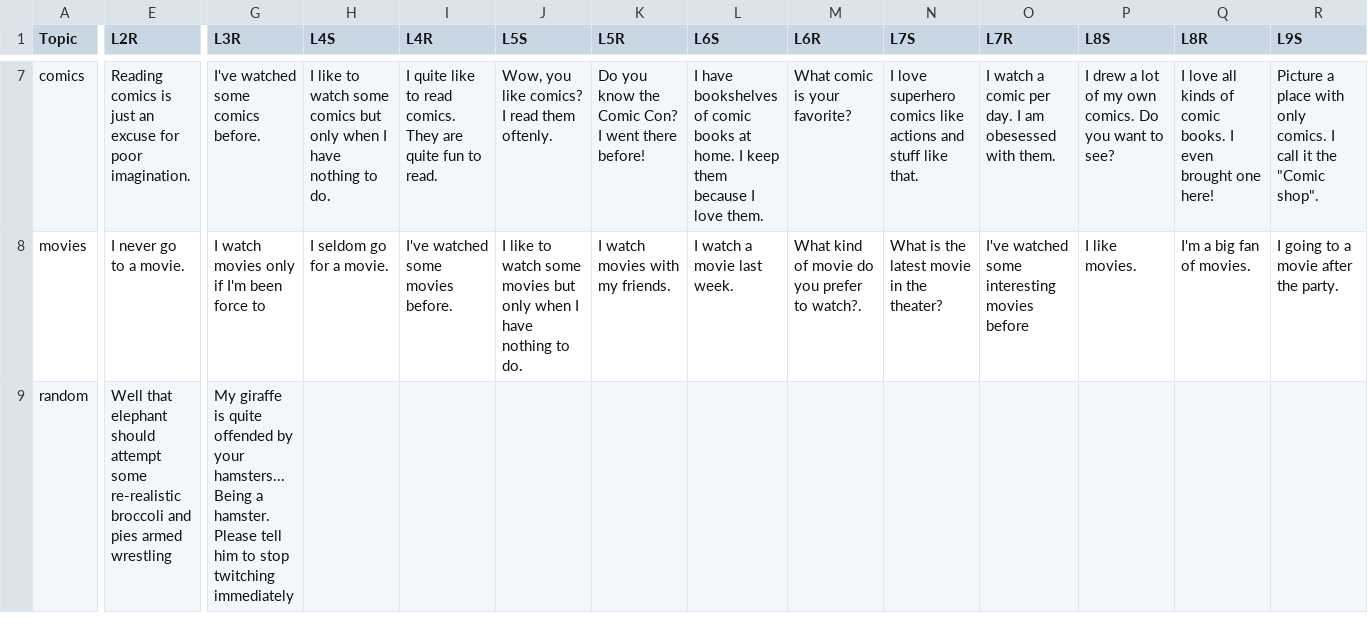
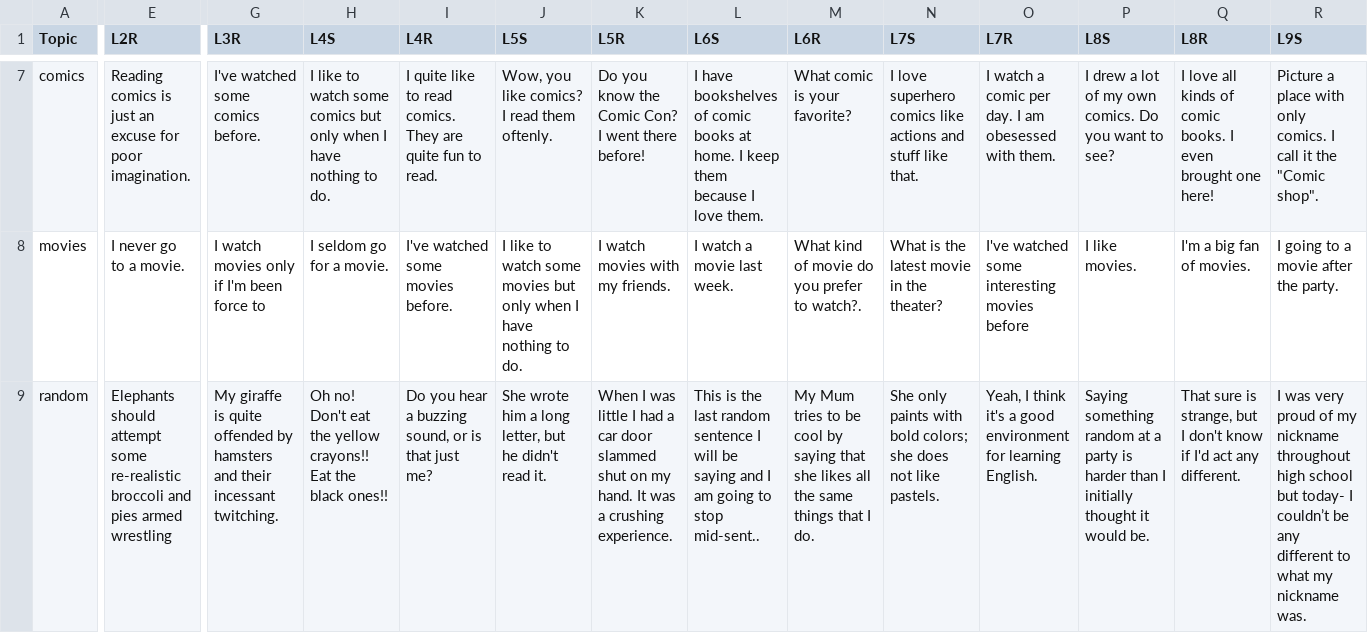
Before and after one commit to dthcas/partytime, a CSV file: partytime/imports/topics.csv, drawn as a sheet; only a part is shown, gaps mark what is left out; the diff covers the shown part only; the diff names each change by its address in the sheet, - before the commit and + after, or states it on an @@ line.

Commit message:
Updated random topic
Complete random sentences as a topic of conversation

```diff
--- a/partytime/imports/topics.csv
+++ b/partytime/imports/topics.csv
-E9 (L2R): Well that elephant should attempt…
+E9 (L2R): Elephants should attempt…
-G9 (L3R): …offended by your hamsters... Being a hamster. Please tell him to stop twitching immediately
+G9 (L3R): …offended by hamsters and their incessant twitching.
-H9 (L4S): (empty)
+H9 (L4S): Oh no! Don't eat the yellow crayons!! Eat the black ones!!
-I9 (L4R): (empty)
+I9 (L4R): Do you hear a buzzing sound, or is that just me?
-J9 (L5S): (empty)
+J9 (L5S): She wrote him a long letter, but he didn't read it.
-K9 (L5R): (empty)
+K9 (L5R): When I was little I had a car door slammed shut on my hand. It was a crushing experience.
-L9 (L6S): (empty)
+L9 (L6S): This is the last random sentence I will be saying and I am going to stop mid-sent..
-M9 (L6R): (empty)
+M9 (L6R): My Mum tries to be cool by saying that she likes all the same things that I do.
-N9 (L7S): (empty)
+N9 (L7S): She only paints with bold colors; she does not like pastels.
-O9 (L7R): (empty)
+O9 (L7R): Yeah, I think it's a good environment for learning English.
-P9 (L8S): (empty)
+P9 (L8S): Saying something random at a party is harder than I initially thought it would be.
-Q9 (L8R): (empty)
+Q9 (L8R): That sure is strange, but I don't know if I'd act any different.
-R9 (L9S): (empty)
+R9 (L9S): I was very proud of my nickname throughout high school but today- I couldn’t be any different to what my nickname was.
```
Also changed, not shown: 3 edited cells elsewhere in this file.
